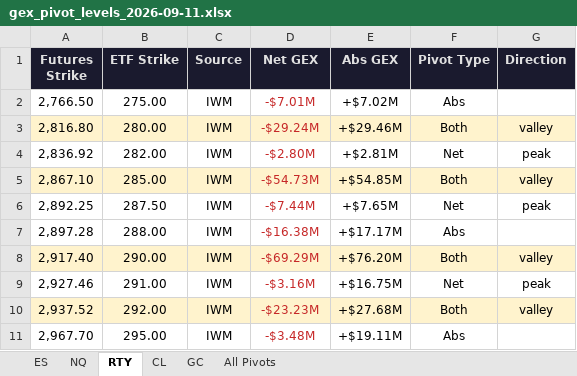
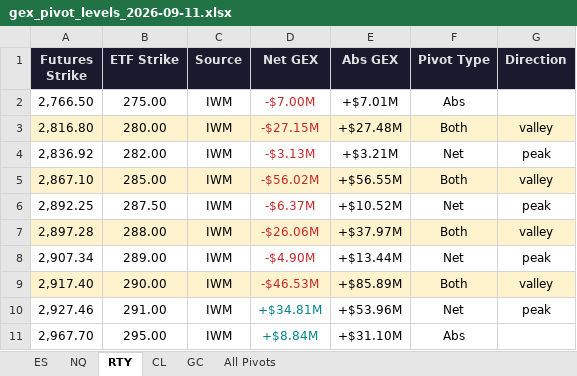
Before and after one commit to samidor/futures-levels, an Excel workbook: gex_pivot_levels_2026-09-11.xlsx, sheet RTY, drawn as a sheet; values as stored, in another font and other column widths than the file's, no borders; removed rows and columns are numbered as before the commit, all else as after; the diff names each change by its address in the sheet, - before the commit and + after, or states it on an @@ line.

```diff
--- a/gex_pivot_levels_2026-09-11.xlsx (sheet RTY)
+++ b/gex_pivot_levels_2026-09-11.xlsx (sheet RTY)
-D2 (Net GEX): -$7.01M
+D2 (Net GEX): -$7.00M
-E2 (Abs GEX): +$7.02M
+E2 (Abs GEX): +$7.01M
-D3 (Net GEX): -$29.24M
+D3 (Net GEX): -$27.15M
-E3 (Abs GEX): +$29.46M
+E3 (Abs GEX): +$27.48M
-D4 (Net GEX): -$2.80M
+D4 (Net GEX): -$3.13M
-E4 (Abs GEX): +$2.81M
+E4 (Abs GEX): +$3.21M
-D5 (Net GEX): -$54.73M
+D5 (Net GEX): -$56.02M
-E5 (Abs GEX): +$54.85M
+E5 (Abs GEX): +$56.55M
-D6 (Net GEX): -$7.44M
+D6 (Net GEX): -$6.37M
-E6 (Abs GEX): +$7.65M
+E6 (Abs GEX): +$10.52M
-A7:G7 fill: none
+A7:G7 fill: #FFF3CD
-D7 (Net GEX): -$16.38M
+D7 (Net GEX): -$26.06M
-E7 (Abs GEX): +$17.17M
+E7 (Abs GEX): +$37.97M
-F7 (Pivot Type): Abs
+F7 (Pivot Type): Both
-G7 (Direction): (empty)
+G7 (Direction): valley
+row 8: 2,907.34 | 289.00 | IWM | -$4.90M | +$13.44M | Net | peak
-D9 (Net GEX): -$69.29M
+D9 (Net GEX): -$46.53M
-E9 (Abs GEX): +$76.20M
+E9 (Abs GEX): +$85.89M
-D10 (Net GEX): -$3.16M
+D10 (Net GEX): +$34.81M
-D10 text colour: #C62828
+D10 text colour: #00838F
-E10 (Abs GEX): +$16.75M
+E10 (Abs GEX): +$53.96M
-row 10: 2,937.52 | 292.00 | IWM | -$23.23M | +$27.68M | Both | valley
-D11 (Net GEX): -$3.48M
+D11 (Net GEX): +$8.84M
-D11 text colour: #C62828
+D11 text colour: #00838F
-E11 (Abs GEX): +$19.11M
+E11 (Abs GEX): +$31.10M
```
Also changed, not shown: sheet All Pivots, sheet ES, sheet CL, sheet NQ, 35 other files.
